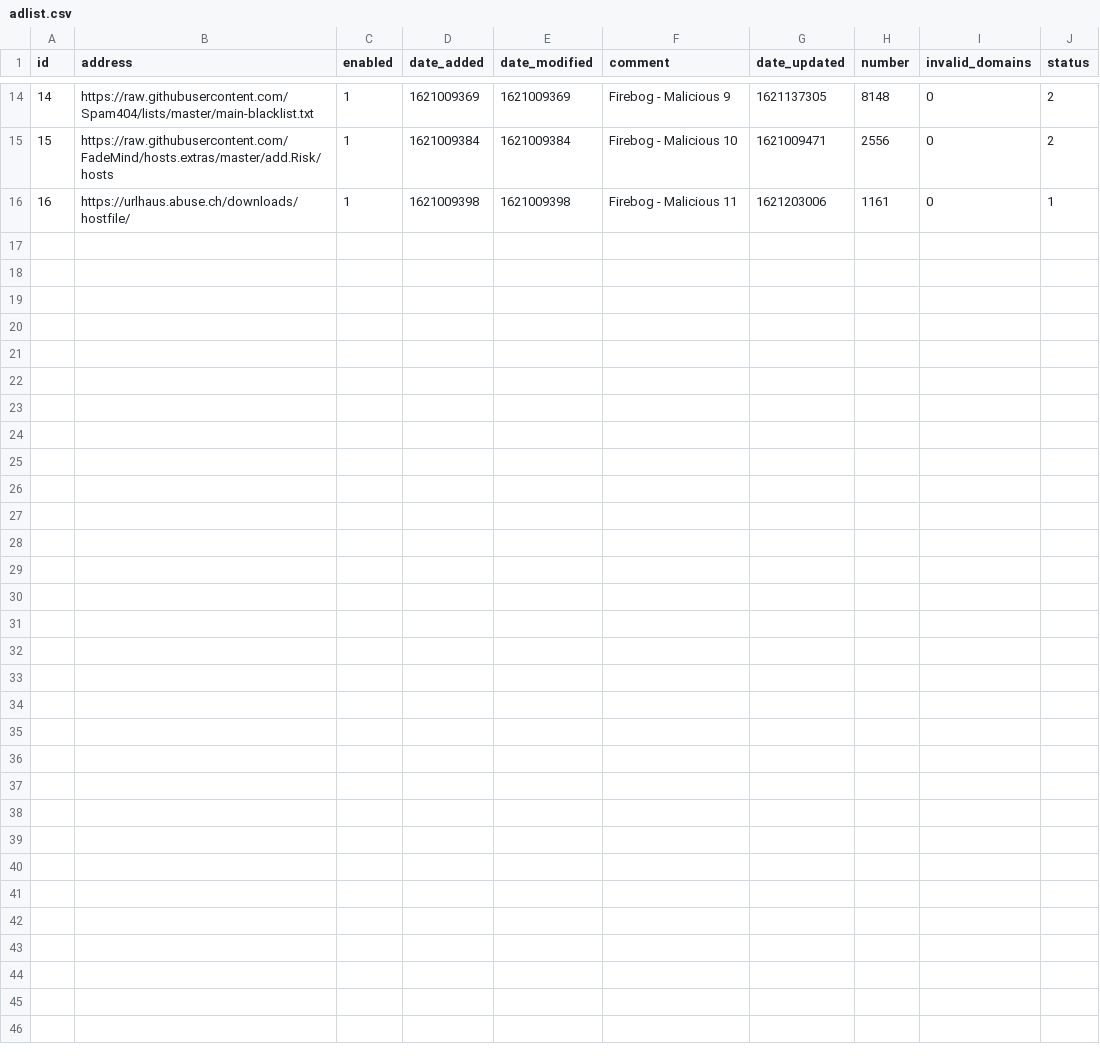
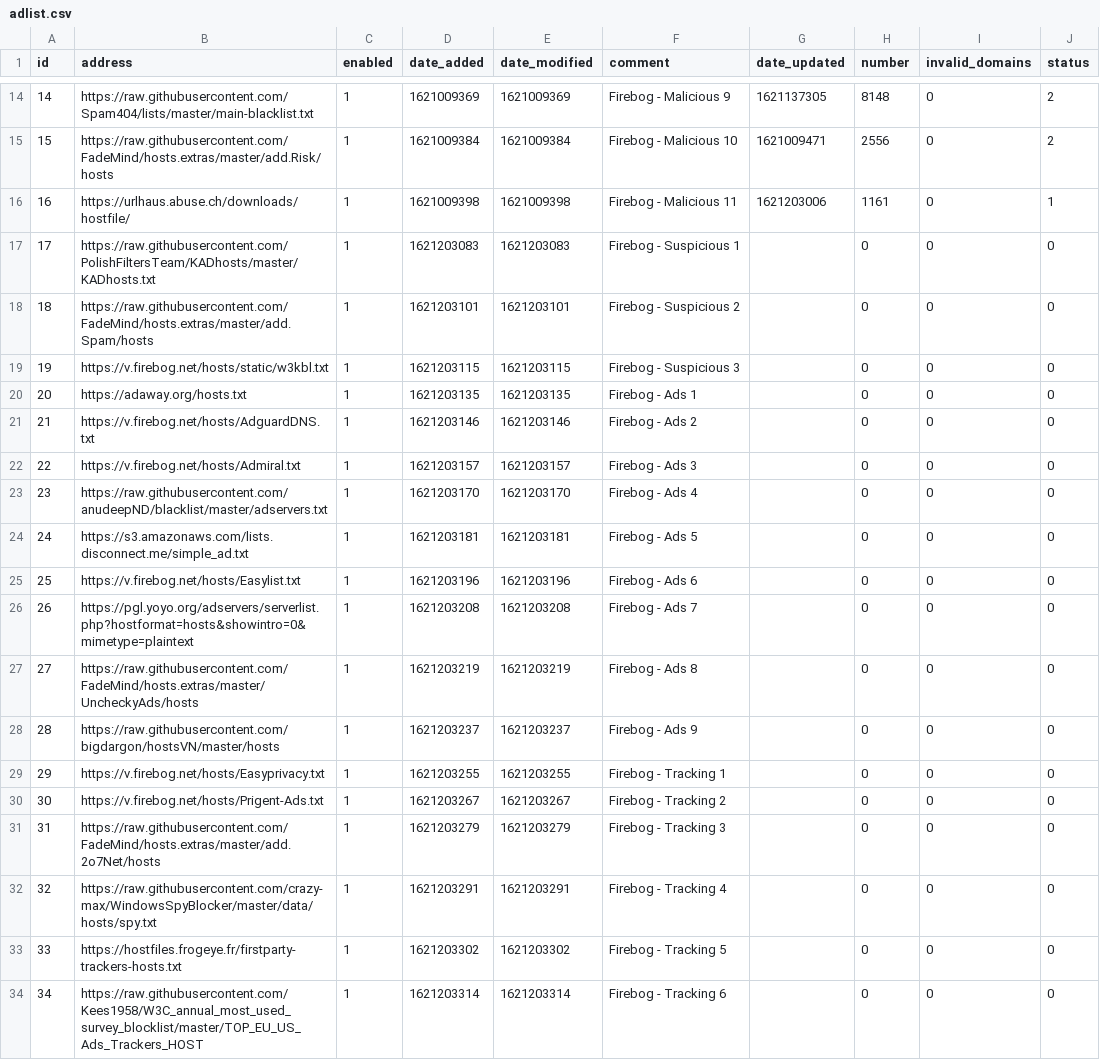
Before and after one commit to eleazarfunk/my-pihole-lists, a CSV file: adlist.csv, drawn as a sheet; only a part is shown, gaps mark what is left out; the diff names each change by its address in the sheet, - before the commit and + after, or states it on an @@ line.

Commit message:
Updated May 16, 2021 10:15PM

```diff
--- a/adlist.csv
+++ b/adlist.csv
+row 17: 17 | https://raw.githubusercontent.com/PolishFiltersTeam/KADhosts/master/KADhosts.txt | 1 | 1621203083 | 1621203083 | Firebog - Suspicious 1 |  | 0 | 0 | 0
+row 18: 18 | https://raw.githubusercontent.com/FadeMind/hosts.extras/master/add.Spam/hosts | 1 | 1621203101 | 1621203101 | Firebog - Suspicious 2 |  | 0 | 0 | 0
+row 19: 19 | https://v.firebog.net/hosts/static/w3kbl.txt | 1 | 1621203115 | 1621203115 | Firebog - Suspicious 3 |  | 0 | 0 | 0
+row 20: 20 | https://adaway.org/hosts.txt | 1 | 1621203135 | 1621203135 | Firebog - Ads 1 |  | 0 | 0 | 0
+row 21: 21 | https://v.firebog.net/hosts/AdguardDNS.txt | 1 | 1621203146 | 1621203146 | Firebog - Ads 2 |  | 0 | 0 | 0
+row 22: 22 | https://v.firebog.net/hosts/Admiral.txt | 1 | 1621203157 | 1621203157 | Firebog - Ads 3 |  | 0 | 0 | 0
+row 23: 23 | https://raw.githubusercontent.com/anudeepND/blacklist/master/adservers.txt | 1 | 1621203170 | 1621203170 | Firebog - Ads 4 |  | 0 | 0 | 0
+row 24: 24 | https://s3.amazonaws.com/lists.disconnect.me/simple_ad.txt | 1 | 1621203181 | 1621203181 | Firebog - Ads 5 |  | 0 | 0 | 0
+row 25: 25 | https://v.firebog.net/hosts/Easylist.txt | 1 | 1621203196 | 1621203196 | Firebog - Ads 6 |  | 0 | 0 | 0
+row 26: 26 | https://pgl.yoyo.org/adservers/serverlist.php?hostformat=hosts&showintro=0&mimetype=plaintext | 1 | 1621203208 | 1621203208 | Firebog - Ads 7 |  | 0 | 0 | 0
+row 27: 27 | https://raw.githubusercontent.com/FadeMind/hosts.extras/master/UncheckyAds/hosts | 1 | 1621203219 | 1621203219 | Firebog - Ads 8 |  | 0 | 0 | 0
+row 28: 28 | https://raw.githubusercontent.com/bigdargon/hostsVN/master/hosts | 1 | 1621203237 | 1621203237 | Firebog - Ads 9 |  | 0 | 0 | 0
+row 29: 29 | https://v.firebog.net/hosts/Easyprivacy.txt | 1 | 1621203255 | 1621203255 | Firebog - Tracking 1 |  | 0 | 0 | 0
+row 30: 30 | https://v.firebog.net/hosts/Prigent-Ads.txt | 1 | 1621203267 | 1621203267 | Firebog - Tracking 2 |  | 0 | 0 | 0
+row 31: 31 | https://raw.githubusercontent.com/FadeMind/hosts.extras/master/add.2o7Net/hosts | 1 | 1621203279 | 1621203279 | Firebog - Tracking 3 |  | 0 | 0 | 0
+row 32: 32 | https://raw.githubusercontent.com/crazy-max/WindowsSpyBlocker/master/data/hosts/spy.txt | 1 | 1621203291 | 1621203291 | Firebog - Tracking 4 |  | 0 | 0 | 0
+row 33: 33 | https://hostfiles.frogeye.fr/firstparty-trackers-hosts.txt | 1 | 1621203302 | 1621203302 | Firebog - Tracking 5 |  | 0 | 0 | 0
+row 34: 34 | https://raw.githubusercontent.com/Kees1958/W3C_annual_most_used_survey_blocklist/master/TOP_EU_US_Ads_Trackers_HOST | 1 | 1621203314 | 1621203314 | Firebog - Tracking 6 |  | 0 | 0 | 0
```
